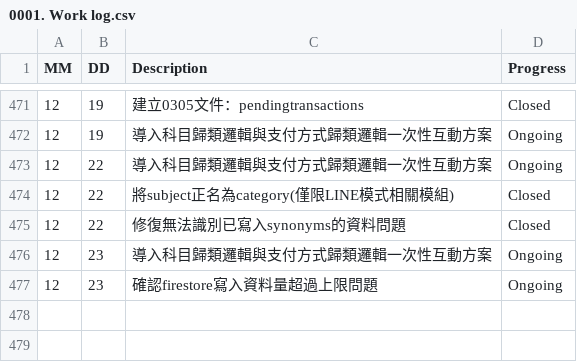
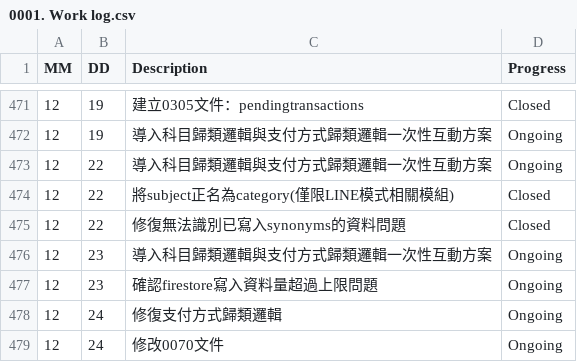
Before and after one commit to AustinLiao69/Project-LCAS-Sandbox, a CSV file: 00. Master_Project document/0001. Work log.csv, drawn as a sheet; only a part is shown, gaps mark what is left out.

Commit message:
OK

```diff
--- a/00. Master_Project document/0001. Work log.csv
+++ b/00. Master_Project document/0001. Work log.csv
@@ -477 +477,3 @@ MM 	 DD 	 Description 	    Progress
 12	23	 確認firestore寫入資料量超過上限問題  	 Ongoing
+12	24	 修復支付方式歸類邏輯  	 Ongoing
+12	24	 修改0070文件  	 Ongoing
```
